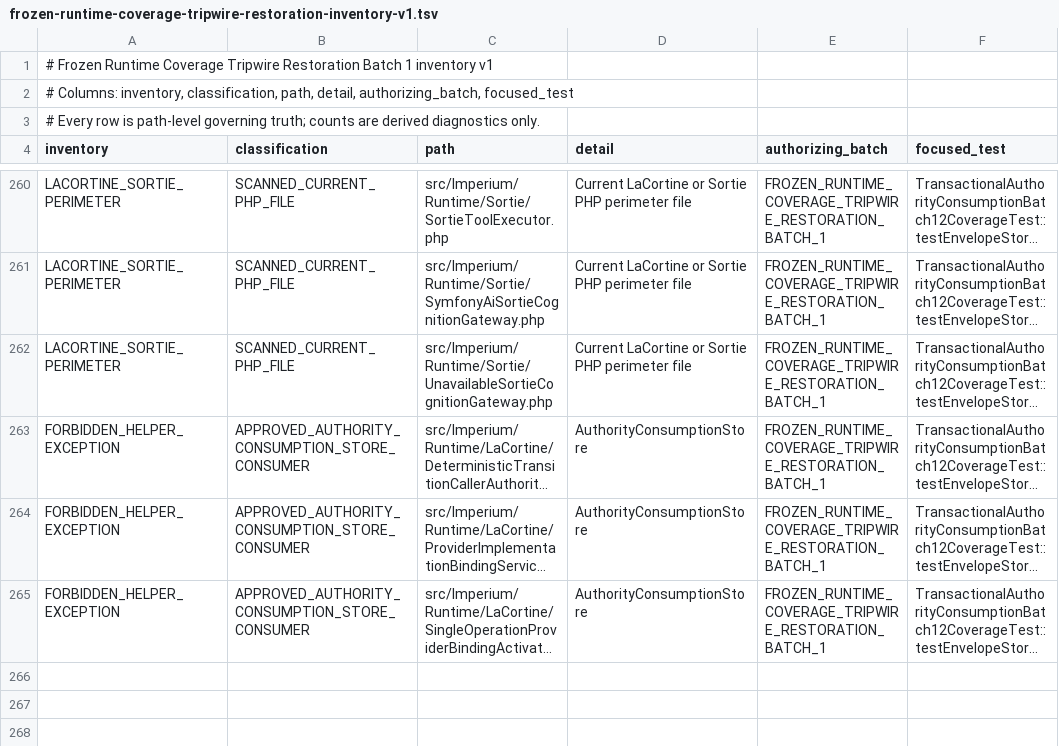
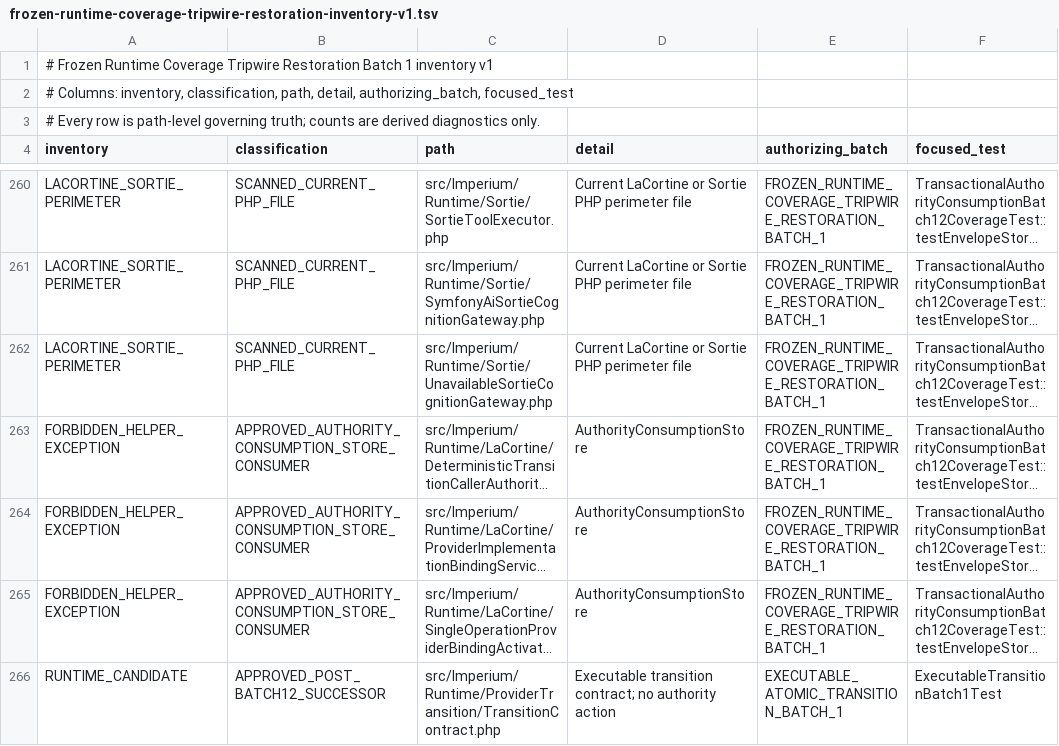
Before and after one commit to gatomontes/imperium-symfony, a TSV file: docs/frozen-runtime-coverage-tripwire-restoration-inventory-v1.tsv, drawn as a sheet; only a part is shown, gaps mark what is left out; long unchanged cells end in …; the diff names each change by its address in the sheet, - before the commit and + after, or states it on an @@ line.

Commit message:
Define opt-in executable transition contract and trust boundary

```diff
--- a/docs/frozen-runtime-coverage-tripwire-restoration-inventory-v1.tsv
+++ b/docs/frozen-runtime-coverage-tripwire-restoration-inventory-v1.tsv
+row 266: RUNTIME_CANDIDATE | APPROVED_POST_BATCH12_SUCCESSOR | src/Imperium/Runtime/ProviderTransition/TransitionContract.php | Executable transition contract; no authority action | EXECUTABLE_ATOMIC_TRANSITION_BATCH_1 | ExecutableTransitionBatch1Test
```
Also changed, not shown: 4 other files.
